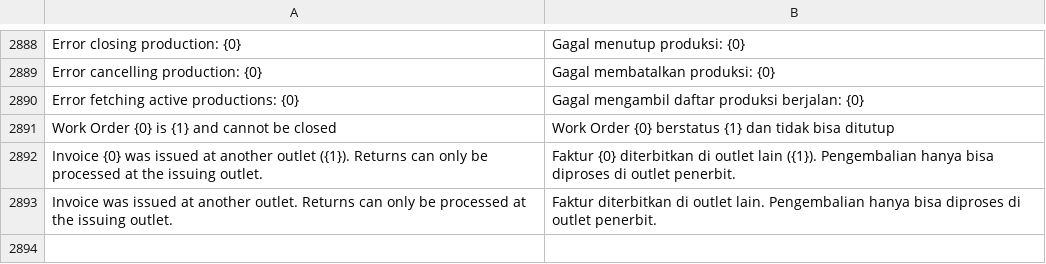
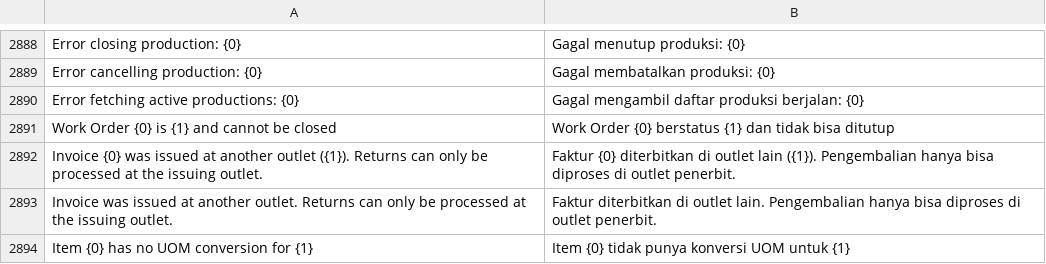
Before and after one commit to Muhayustrid/POSNext, a CSV file: pos_next/translations/id.csv, drawn as a sheet; only a part is shown, gaps mark what is left out; the diff names each change by its address in the sheet, - before the commit and + after, or states it on an @@ line.

Commit message:
feat(pos): default UOM PO dari purchase_uom native + fallback field inventory
- rantai default UOM baris PO: pilihan terakhir kasir (localStorage) >
  Item.purchase_uom > custom_default_inventory_unit_of_measure (guard
  has_field; field milik warehouse_app, tidak dibundel ke pos_next) >
  stock UOM. ctx.uom selalu dipatok agar get_item_details native tidak
  resolve purchase_uom sendiri melewati guard konversi.
- save PO & PR menolak UOM yang tak punya konversi: ERPNext memfaktorkan
  konversi hilang menjadi 1 diam-diam, 1 Box tercatat 1 Unit.
- test: rantai UOM penuh (24) + UOM buruk di receipts (11); test PO
  ownership-aware utk Custom Field; tearDownClass yang menghapus kini
  commit — class-cleanup _rollback_db IntegrationTestCase membatalkan
  deletion tanpa commit (akar fixture residu tiap run); tearDownClass
  test return menyapu fixture RetScope yang nyangkut tiap run.

```diff
--- a/pos_next/translations/id.csv
+++ b/pos_next/translations/id.csv
+row 2894: Item {0} has no UOM conversion for {1} | Item {0} tidak punya konversi UOM untuk {1}
```
Also changed, not shown: 6 other files.
